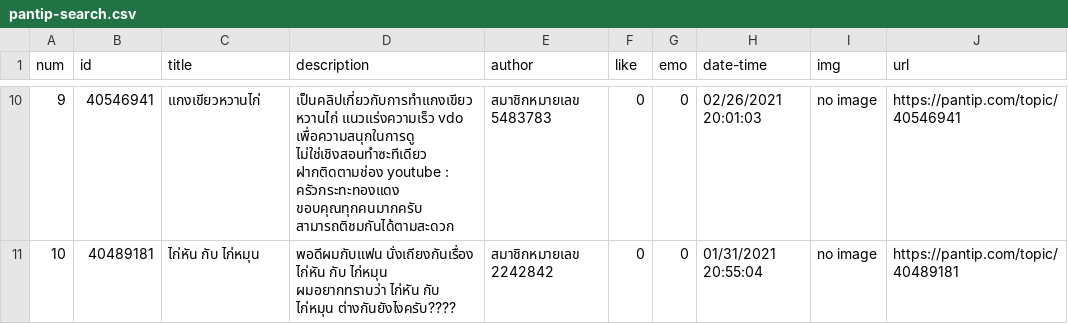
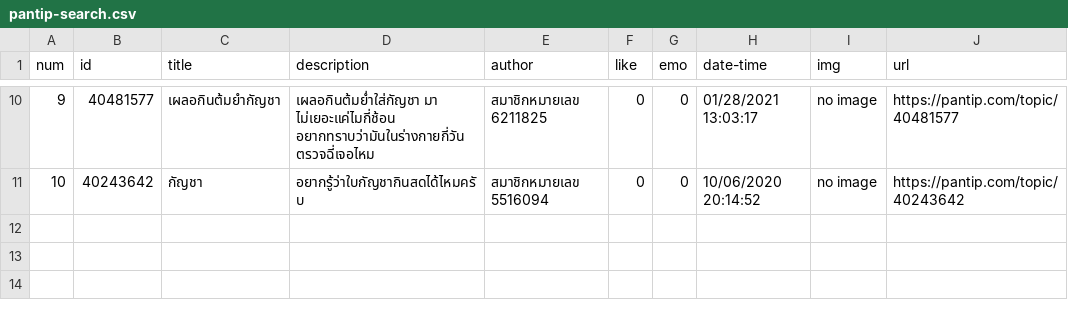
Before and after one commit to parinh/Data_Scraping_Automation, a CSV file: csv/pantip-search.csv, drawn as a sheet; only a part is shown, gaps mark what is left out; the diff covers the shown part only.

```diff
--- a/csv/pantip-search.csv
+++ b/csv/pantip-search.csv
@@ -26,10 +40,4 @@ num,id,title,description,author,like,emo,date-time,img,url
-9,40546941,แกงเขียวหวานไก่,"
-								
-
-เป็นคลิปเกี่ยวกับการทำแกงเขียวหวานไก่ แนวแร่งความเร็ว vdo เพื่อความสนุกในการดู
-ไม่ใช่เชิงสอนทำซะทีเดียว 
-
-ฝากติดตามช่อง youtube : ครัวกระทะทองแดง
-ขอบคุณทุกคนมากครับ สามารถติชมกันได้ตามสะดวก																															",สมาชิกหมายเลข 5483783,0,0,02/26/2021 20:01:03,no image,https://pantip.com/topic/40546941
-10,40489181,ไก่หัน กับ ไก่หมุน,"
-								พอดีผมกับแฟน นั่งเถียงกันเรื่อง ไก่หัน กับ ไก่หมุน ผมอยากทราบว่า ไก่หัน กับ ไก่หมุน ต่างกันยังไงครับ????																															",สมาชิกหมายเลข 2242842,0,0,01/31/2021 20:55:04,no image,https://pantip.com/topic/40489181
+9,40481577,เผลอกินต้มยำกัญชา,"
+								เผลอกินต้มย่ำใส่กัญชา มา ไม่เยอะแค่ไมกี่ช้อน อยากทราบว่ามันในร่างกายกี่วัน ตรวจฉี่เจอไหม																															",สมาชิกหมายเลข 6211825,0,0,01/28/2021 13:03:17,no image,https://pantip.com/topic/40481577
+10,40243642,กัญชา,"
+								อยากรู้ว่าใบกัญชากินสดได้ไหมครับ																															",สมาชิกหมายเลข 5516094,0,0,10/06/2020 20:14:52,no image,https://pantip.com/topic/40243642
```
Also changed, not shown: 57 edited cells elsewhere in this file, 2 other files.
